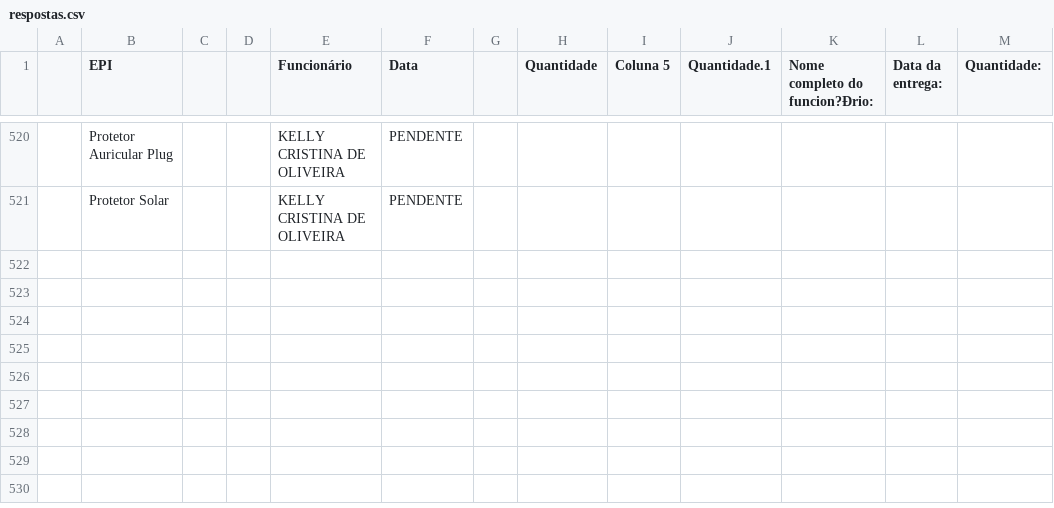
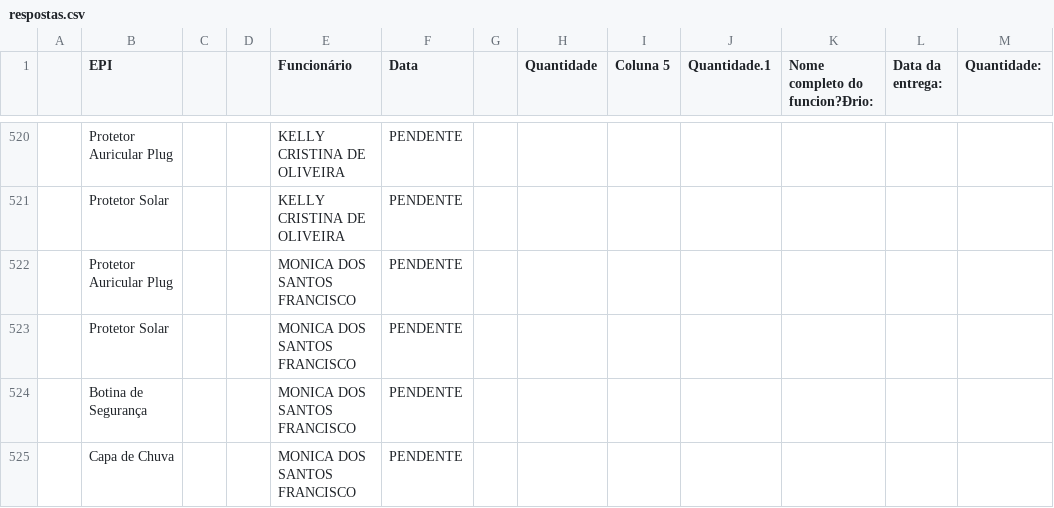
Before and after one commit to semasahst/sistema-epi, a CSV file: respostas.csv, drawn as a sheet; only a part is shown, gaps mark what is left out.

Commit message:
Atualização em lote: 4 registros

```diff
--- a/respostas.csv
+++ b/respostas.csv
@@ -521 +521,5 @@
 ,Protetor Solar,,,KELLY CRISTINA DE OLIVEIRA,PENDENTE,,,,,,,
+,Protetor Auricular Plug,,,MONICA DOS SANTOS FRANCISCO,PENDENTE,,,,,,,
+,Protetor Solar,,,MONICA DOS SANTOS FRANCISCO,PENDENTE,,,,,,,
+,Botina de Segurança,,,MONICA DOS SANTOS FRANCISCO,PENDENTE,,,,,,,
+,Capa de Chuva,,,MONICA DOS SANTOS FRANCISCO,PENDENTE,,,,,,,
```
